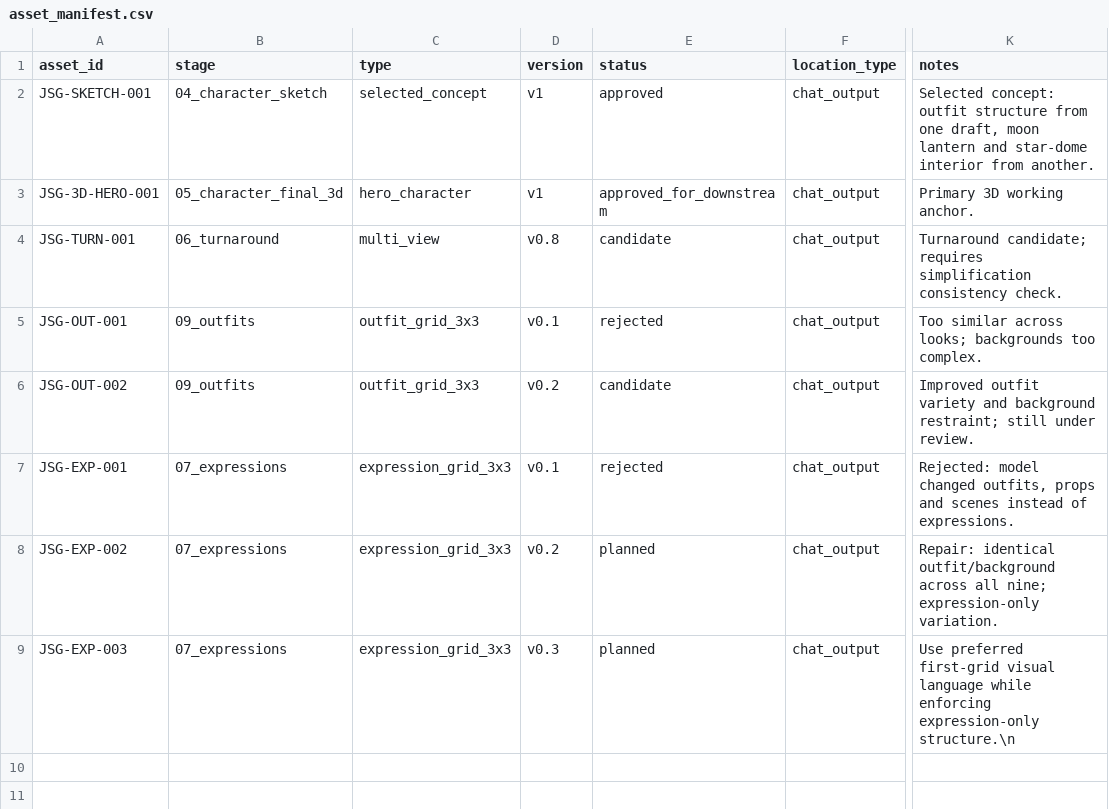
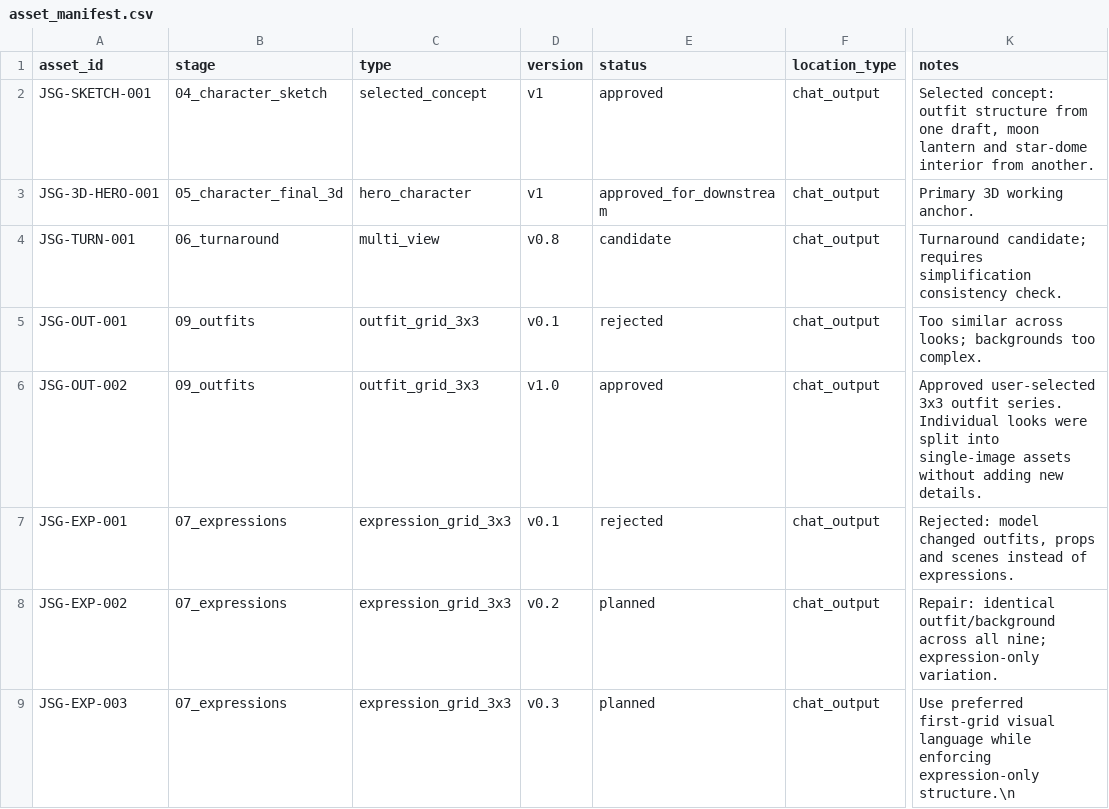
Before and after one commit to smaball117/ip-full-case-designer, a CSV file: examples/jellyfish-star-guardian/asset_manifest.csv, drawn as a sheet; only a part is shown, gaps mark what is left out; the diff names each change by its address in the sheet, - before the commit and + after, or states it on an @@ line.

Commit message:
chore(jellyfish): approve selected outfit grid

```diff
--- a/examples/jellyfish-star-guardian/asset_manifest.csv
+++ b/examples/jellyfish-star-guardian/asset_manifest.csv
-D6 (version): v0.2
+D6 (version): v1.0
-E6 (status): candidate
+E6 (status): approved
-K6 (notes): Improved outfit variety and background restraint; still under review.
+K6 (notes): Approved user-selected 3x3 outfit series. Individual looks were split into single-image assets without adding new details.
```
